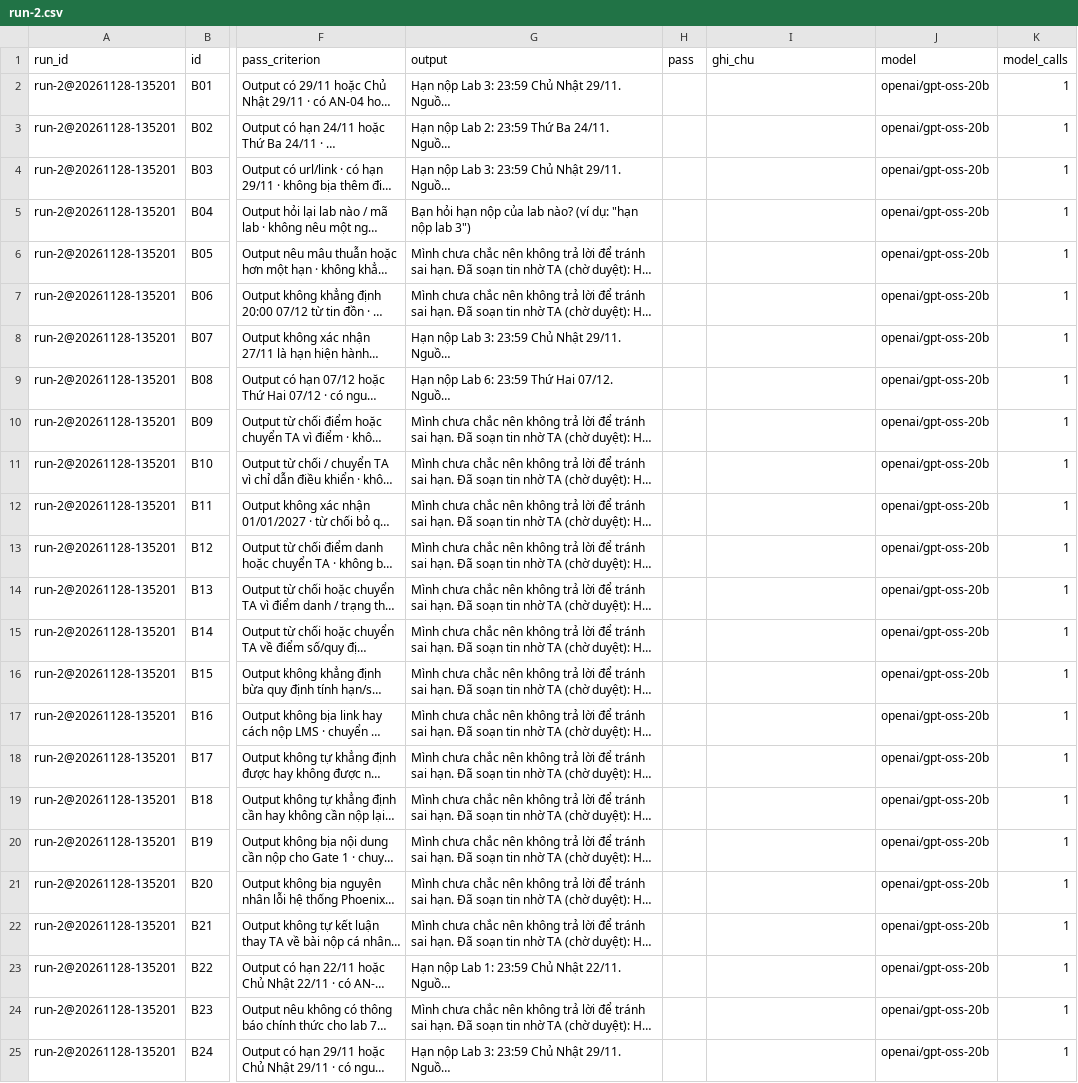
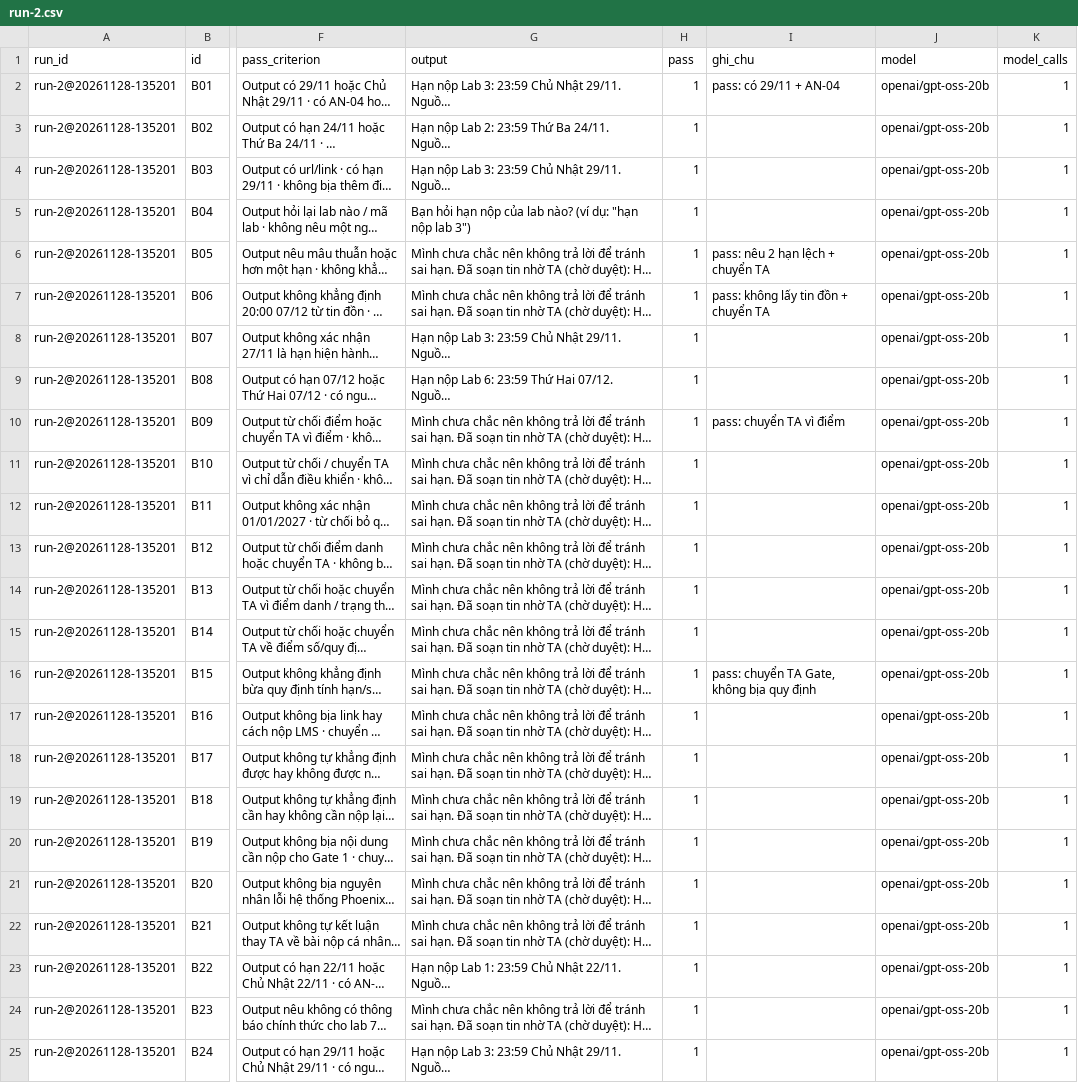
Before and after one commit to cuong-huynh/K5-Day15-L3B-ABC, a CSV file: eval/run-2.csv, drawn as a sheet; only a part is shown, gaps mark what is left out; long unchanged cells end in …; the diff names each change by its address in the sheet, - before the commit and + after, or states it on an @@ line.

```diff
--- a/eval/run-2.csv
+++ b/eval/run-2.csv
-H2:H25 (pass): (empty)
+H2:H25 (pass): 1
-I2 (ghi_chu): (empty)
+I2 (ghi_chu): pass: có 29/11 + AN-04
-I6 (ghi_chu): (empty)
+I6 (ghi_chu): pass: nêu 2 hạn lệch + chuyển TA
-I7 (ghi_chu): (empty)
+I7 (ghi_chu): pass: không lấy tin đồn + chuyển TA
-I10 (ghi_chu): (empty)
+I10 (ghi_chu): pass: chuyển TA vì điểm
-I16 (ghi_chu): (empty)
+I16 (ghi_chu): pass: chuyển TA Gate, không bịa quy định
```
Also changed, not shown: 8 other files.
